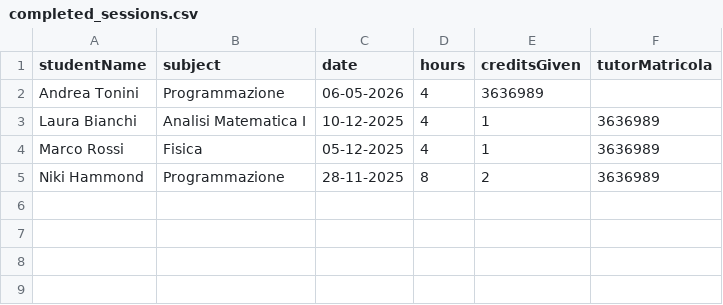
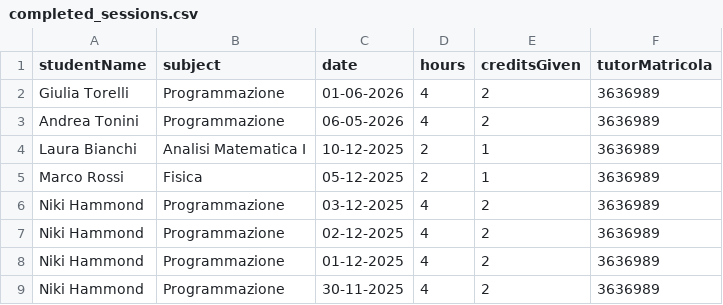
Before and after one commit to Sil2564/unibo_tutoring, a CSV file: data/completed_sessions.csv, drawn as a sheet.

```diff
--- a/data/completed_sessions.csv
+++ b/data/completed_sessions.csv
@@ -1,5 +1,9 @@
 studentName;subject;date;hours;creditsGiven;tutorMatricola
-Andrea Tonini;Programmazione;06-05-2026;4;3636989
-Laura Bianchi;Analisi Matematica I;10-12-2025;4;1;3636989
-Marco Rossi;Fisica;05-12-2025;4;1;3636989
-Niki Hammond;Programmazione;28-11-2025;8;2;3636989
+Giulia Torelli;Programmazione;01-06-2026;4;2;3636989
+Andrea Tonini;Programmazione;06-05-2026;4;2;3636989
+Laura Bianchi;Analisi Matematica I;10-12-2025;2;1;3636989
+Marco Rossi;Fisica;05-12-2025;2;1;3636989
+Niki Hammond;Programmazione;03-12-2025;4;2;3636989
+Niki Hammond;Programmazione;02-12-2025;4;2;3636989
+Niki Hammond;Programmazione;01-12-2025;4;2;3636989
+Niki Hammond;Programmazione;30-11-2025;4;2;3636989
```
Also changed, not shown: data/reviews.csv, 6 other files.
